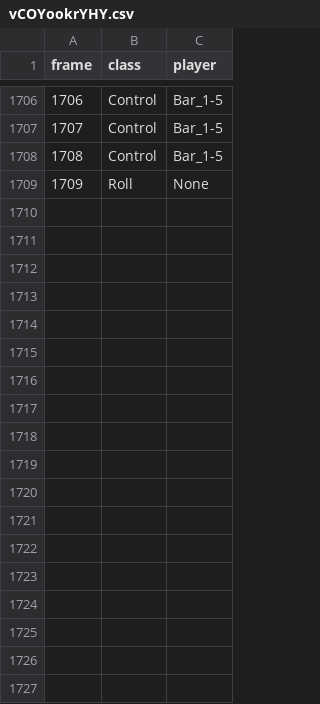
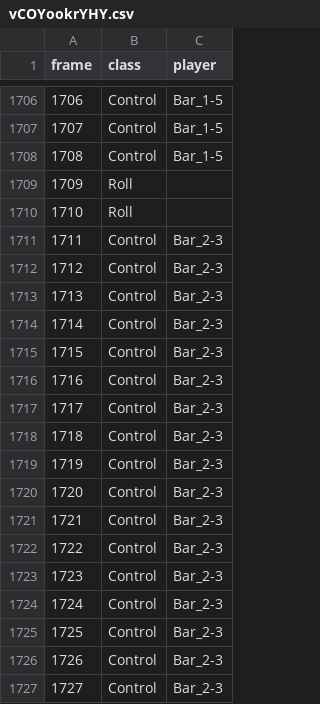
Before and after one commit to Og31330/FA_Dataset, a CSV file: csv/vCOYookrYHY.csv, drawn as a sheet; only a part is shown, gaps mark what is left out; the diff covers the shown part only.

Commit message:
Upload du fichier vCOYookrYHY.csv

```diff
--- a/csv/vCOYookrYHY.csv
+++ b/csv/vCOYookrYHY.csv
@@ -1708,2 +1708,20 @@ frame,class,player
 1708,Control,Bar_1-5
-1709,Roll,None
+1709,Roll,
+1710,Roll,
+1711,Control,Bar_2-3
+1712,Control,Bar_2-3
+1713,Control,Bar_2-3
+1714,Control,Bar_2-3
+1715,Control,Bar_2-3
+1716,Control,Bar_2-3
+1717,Control,Bar_2-3
+1718,Control,Bar_2-3
+1719,Control,Bar_2-3
+1720,Control,Bar_2-3
+1721,Control,Bar_2-3
+1722,Control,Bar_2-3
+1723,Control,Bar_2-3
+1724,Control,Bar_2-3
+1725,Control,Bar_2-3
+1726,Control,Bar_2-3
+1727,Control,Bar_2-3
```
Also changed, not shown: 12 added rows elsewhere in this file.
